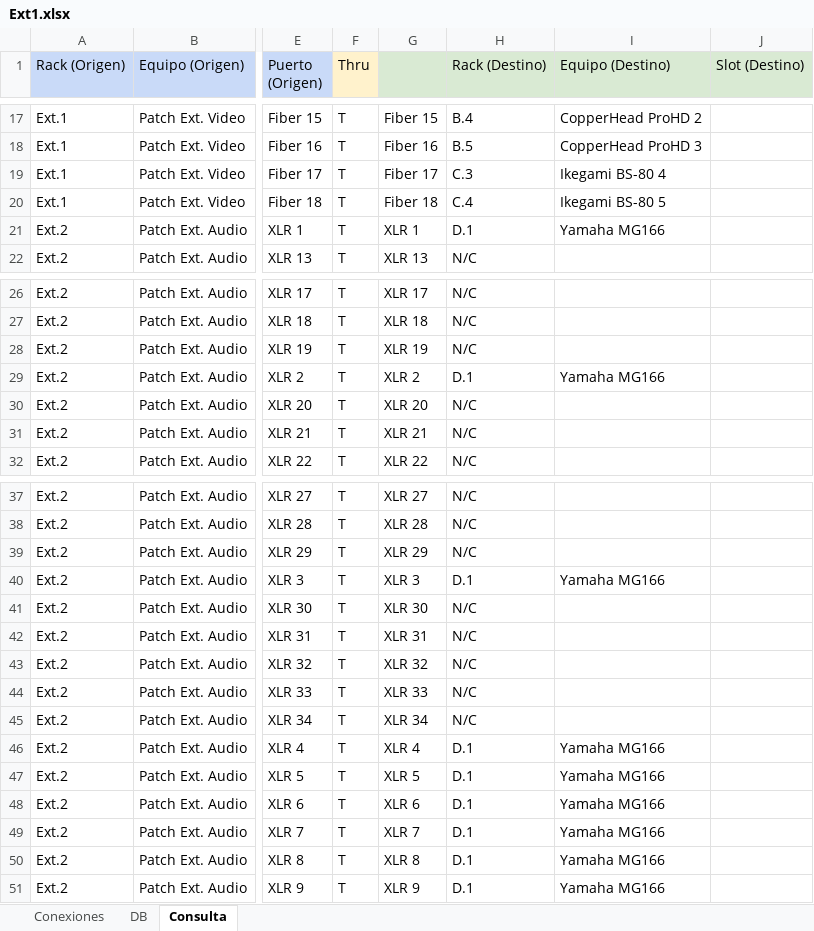
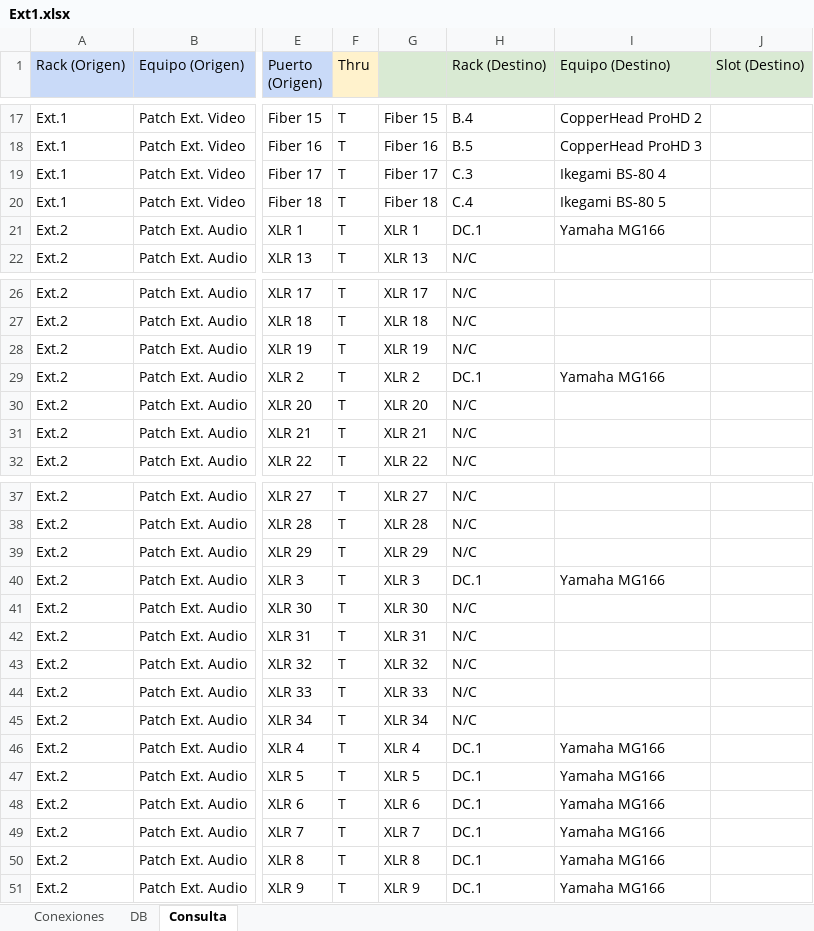
Before and after one commit to mmuccillo55/A7K9X2QF, an Excel workbook: Ext1.xlsx, sheet Consulta, drawn as a sheet; only a part is shown, gaps mark what is left out; values as stored, in another font and other column widths than the file's, no borders; charts and pictures and conditional formats not drawn; the diff names each change by its address in the sheet, - before the commit and + after, or states it on an @@ line.

```diff
--- a/Ext1.xlsx (sheet Consulta)
+++ b/Ext1.xlsx (sheet Consulta)
-H21 (Rack (Destino)): D.1
+H21 (Rack (Destino)): DC.1
-H29 (Rack (Destino)): D.1
+H29 (Rack (Destino)): DC.1
-H40 (Rack (Destino)): D.1
+H40 (Rack (Destino)): DC.1
-H46:H51 (Rack (Destino)): D.1
+H46:H51 (Rack (Destino)): DC.1
```
Also changed, not shown: sheet Conexiones, sheet DB.
